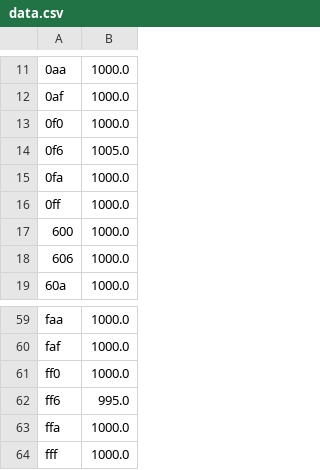
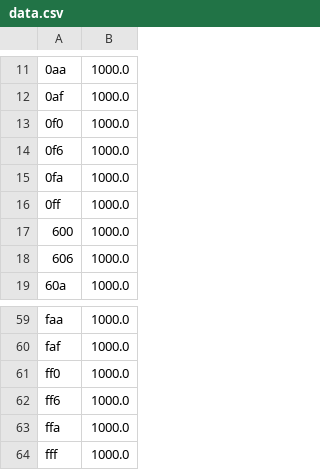
Before and after one commit to jia75/-.-._---_.-.._---_.-., a CSV file: data.csv, drawn as a sheet; only a part is shown, gaps mark what is left out; the diff covers the shown part only.

```diff
--- a/data.csv
+++ b/data.csv
@@ -13,3 +13,3 @@
 0f0,1000.0
-0f6,1005.0
+0f6,1000.0
 0fa,1000.0
@@ -61,3 +61,3 @@ faf,1000.0
 ff0,1000.0
-ff6,995.0
+ff6,1000.0
 ffa,1000.0
```
Also changed, not shown: 10 edited cells elsewhere in this file, 2 other files.
